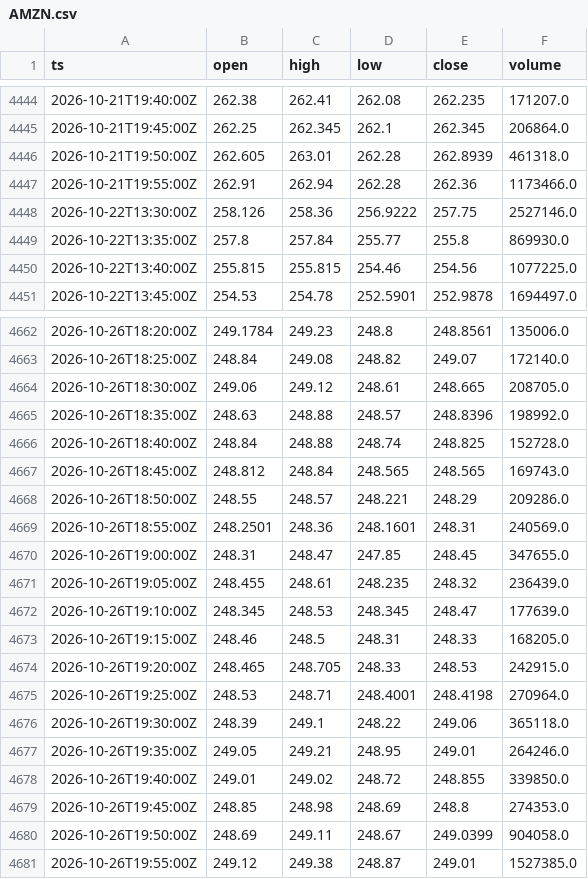
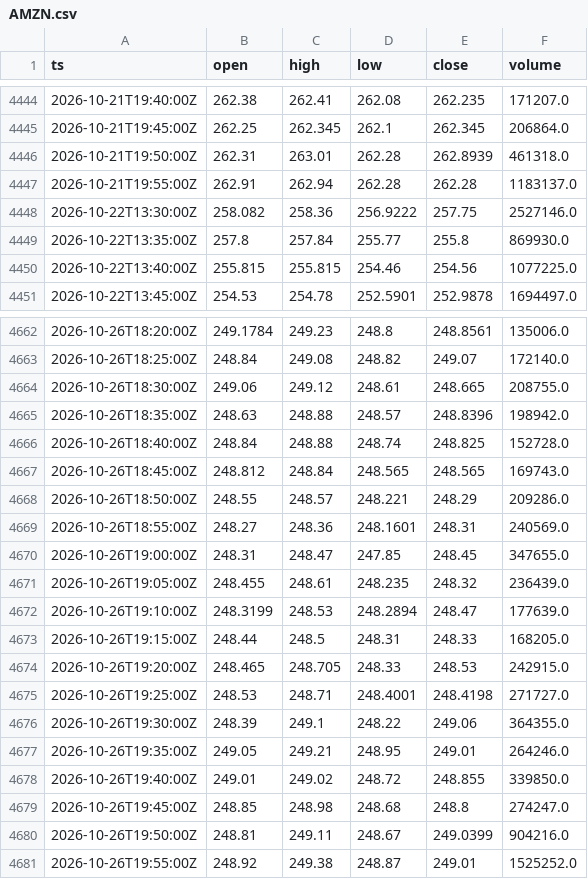
Before and after one commit to cceight/paper-trading-bot, a CSV file: data/bars/AMZN.csv, drawn as a sheet; only a part is shown, gaps mark what is left out; the diff covers the shown part only.

```diff
--- a/data/bars/AMZN.csv
+++ b/data/bars/AMZN.csv
@@ -4445,5 +4445,5 @@ ts,open,high,low,close,volume
 2026-10-21T19:45:00Z,262.25,262.345,262.1,262.345,206864.0
-2026-10-21T19:50:00Z,262.605,263.01,262.28,262.8939,461318.0
-2026-10-21T19:55:00Z,262.91,262.94,262.28,262.36,1173466.0
-2026-10-22T13:30:00Z,258.126,258.36,256.9222,257.75,2527146.0
+2026-10-21T19:50:00Z,262.31,263.01,262.28,262.8939,461318.0
+2026-10-21T19:55:00Z,262.91,262.94,262.28,262.28,1183137.0
+2026-10-22T13:30:00Z,258.082,258.36,256.9222,257.75,2527146.0
 2026-10-22T13:35:00Z,257.8,257.84,255.77,255.8,869930.0
@@ -4663,4 +4663,4 @@ ts,open,high,low,close,volume
 2026-10-26T18:25:00Z,248.84,249.08,248.82,249.07,172140.0
-2026-10-26T18:30:00Z,249.06,249.12,248.61,248.665,208705.0
-2026-10-26T18:35:00Z,248.63,248.88,248.57,248.8396,198992.0
+2026-10-26T18:30:00Z,249.06,249.12,248.61,248.665,208755.0
+2026-10-26T18:35:00Z,248.63,248.88,248.57,248.8396,198942.0
 2026-10-26T18:40:00Z,248.84,248.88,248.74,248.825,152728.0
@@ -4668,14 +4668,14 @@ ts,open,high,low,close,volume
 2026-10-26T18:50:00Z,248.55,248.57,248.221,248.29,209286.0
-2026-10-26T18:55:00Z,248.2501,248.36,248.1601,248.31,240569.0
+2026-10-26T18:55:00Z,248.27,248.36,248.1601,248.31,240569.0
 2026-10-26T19:00:00Z,248.31,248.47,247.85,248.45,347655.0
 2026-10-26T19:05:00Z,248.455,248.61,248.235,248.32,236439.0
-2026-10-26T19:10:00Z,248.345,248.53,248.345,248.47,177639.0
-2026-10-26T19:15:00Z,248.46,248.5,248.31,248.33,168205.0
+2026-10-26T19:10:00Z,248.3199,248.53,248.2894,248.47,177639.0
+2026-10-26T19:15:00Z,248.44,248.5,248.31,248.33,168205.0
 2026-10-26T19:20:00Z,248.465,248.705,248.33,248.53,242915.0
-2026-10-26T19:25:00Z,248.53,248.71,248.4001,248.4198,270964.0
-2026-10-26T19:30:00Z,248.39,249.1,248.22,249.06,365118.0
+2026-10-26T19:25:00Z,248.53,248.71,248.4001,248.4198,271727.0
+2026-10-26T19:30:00Z,248.39,249.1,248.22,249.06,364355.0
 2026-10-26T19:35:00Z,249.05,249.21,248.95,249.01,264246.0
 2026-10-26T19:40:00Z,249.01,249.02,248.72,248.855,339850.0
-2026-10-26T19:45:00Z,248.85,248.98,248.69,248.8,274353.0
-2026-10-26T19:50:00Z,248.69,249.11,248.67,249.0399,904058.0
-2026-10-26T19:55:00Z,249.12,249.38,248.87,249.01,1527385.0
+2026-10-26T19:45:00Z,248.85,248.98,248.68,248.8,274247.0
+2026-10-26T19:50:00Z,248.81,249.11,248.67,249.0399,904216.0
+2026-10-26T19:55:00Z,248.92,249.38,248.87,249.01,1525252.0
```
Also changed, not shown: 89 edited cells elsewhere in this file, data/bars/GOOGL.csv, data/bars/MSFT.csv, 5 other files.
